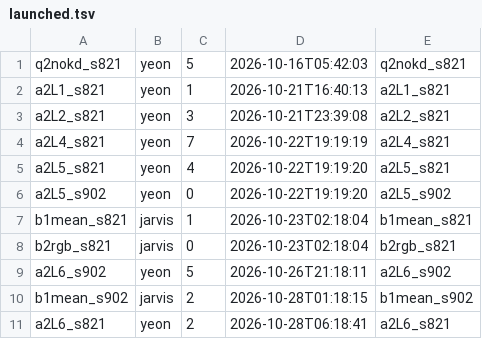
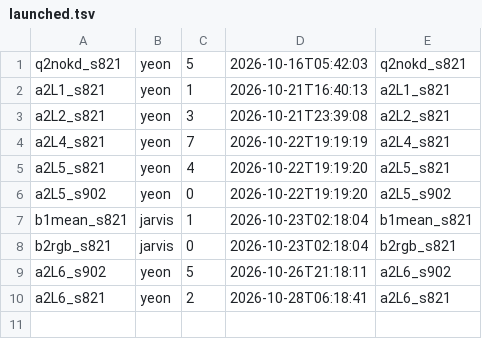
Before and after one commit to gist-ailab/drone-MemorySAM, a TSV file: scripts/autoplace/state/launched.tsv, drawn as a sheet.

```diff
--- a/scripts/autoplace/state/launched.tsv
+++ b/scripts/autoplace/state/launched.tsv
@@ -9,3 +9,2 @@ b2rgb_s821	jarvis	0	2026-10-23T02:18:04	b2rgb_s821
 a2L6_s902	yeon	5	2026-10-26T21:18:11	a2L6_s902
-b1mean_s902	jarvis	2	2026-10-28T01:18:15	b1mean_s902
 a2L6_s821	yeon	2	2026-10-28T06:18:41	a2L6_s821
```
Also changed, not shown: scripts/autoplace/queue.tsv.
